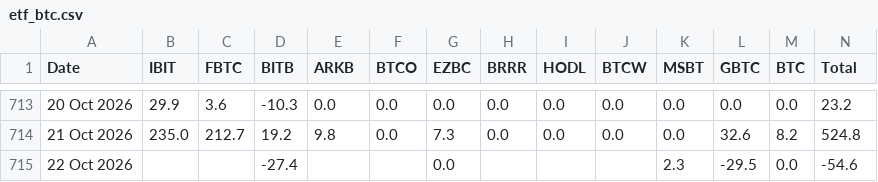
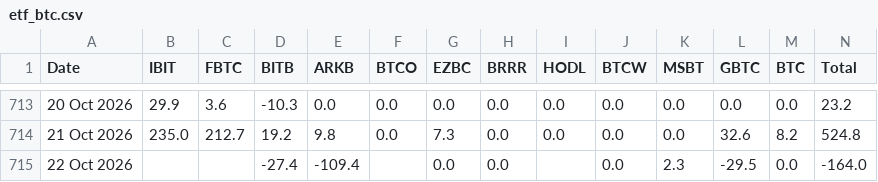
Before and after one commit to haturatu/crypto-etf-flow, a CSV file: etf_btc.csv, drawn as a sheet; only a part is shown, gaps mark what is left out.

```diff
--- a/etf_btc.csv
+++ b/etf_btc.csv
@@ -714,2 +714,2 @@ Date,IBIT,FBTC,BITB,ARKB,BTCO,EZBC,BRRR,HODL,BTCW,MSBT,GBTC,BTC,Total
 21 Oct 2026,235.0,212.7,19.2,9.8,0.0,7.3,0.0,0.0,0.0,0.0,32.6,8.2,524.8
-22 Oct 2026,,,-27.4,,,0.0,,,,2.3,-29.5,0.0,-54.6
+22 Oct 2026,,,-27.4,-109.4,,0.0,0.0,,0.0,2.3,-29.5,0.0,-164.0
```
Also changed, not shown: etf_eth.csv, etf_sol.csv.
